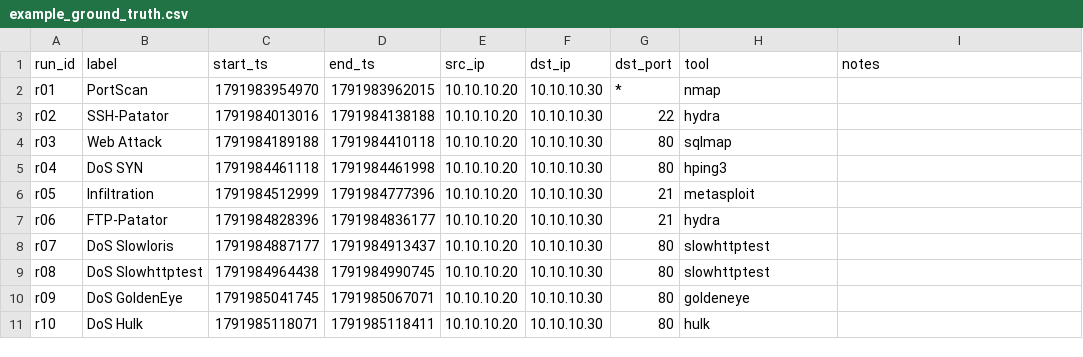
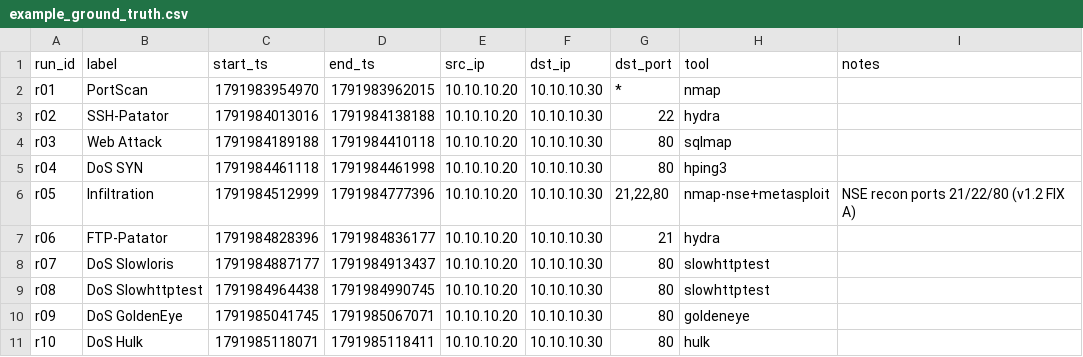
Before and after one commit to nsaremert/nsm-ids-2026, a CSV file: scenarios/example_ground_truth.csv, drawn as a sheet.

```diff
--- a/scenarios/example_ground_truth.csv
+++ b/scenarios/example_ground_truth.csv
@@ -5,3 +5,3 @@ r03,Web Attack,1791984189188,1791984410118,10.10.10.20,10.10.10.30,80,sqlmap,
 r04,DoS SYN,1791984461118,1791984461998,10.10.10.20,10.10.10.30,80,hping3,
-r05,Infiltration,1791984512999,1791984777396,10.10.10.20,10.10.10.30,21,metasploit,
+r05,Infiltration,1791984512999,1791984777396,10.10.10.20,10.10.10.30,"21,22,80",nmap-nse+metasploit,NSE recon ports 21/22/80 (v1.2 FIX A)
 r06,FTP-Patator,1791984828396,1791984836177,10.10.10.20,10.10.10.30,21,hydra,
```
Also changed, not shown: 12 other files.
